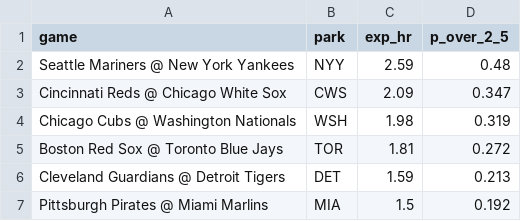
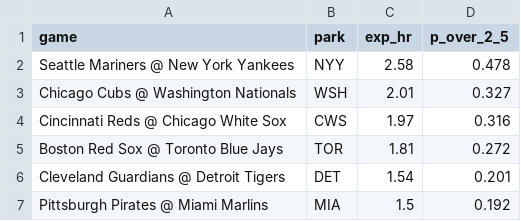
Before and after one commit to deebska/mlb-breakout-predictor, a CSV file: hr_games.csv, drawn as a sheet.

```diff
--- a/hr_games.csv
+++ b/hr_games.csv
@@ -1,7 +1,7 @@
 game,park,exp_hr,p_over_2_5
-Seattle Mariners @ New York Yankees,NYY,2.59,0.48
-Cincinnati Reds @ Chicago White Sox,CWS,2.09,0.347
-Chicago Cubs @ Washington Nationals,WSH,1.98,0.319
+Seattle Mariners @ New York Yankees,NYY,2.58,0.478
+Chicago Cubs @ Washington Nationals,WSH,2.01,0.327
+Cincinnati Reds @ Chicago White Sox,CWS,1.97,0.316
 Boston Red Sox @ Toronto Blue Jays,TOR,1.81,0.272
-Cleveland Guardians @ Detroit Tigers,DET,1.59,0.213
+Cleveland Guardians @ Detroit Tigers,DET,1.54,0.201
 Pittsburgh Pirates @ Miami Marlins,MIA,1.5,0.192
```
Also changed, not shown: predictions/2026-08-13.csv, 7 other files.
